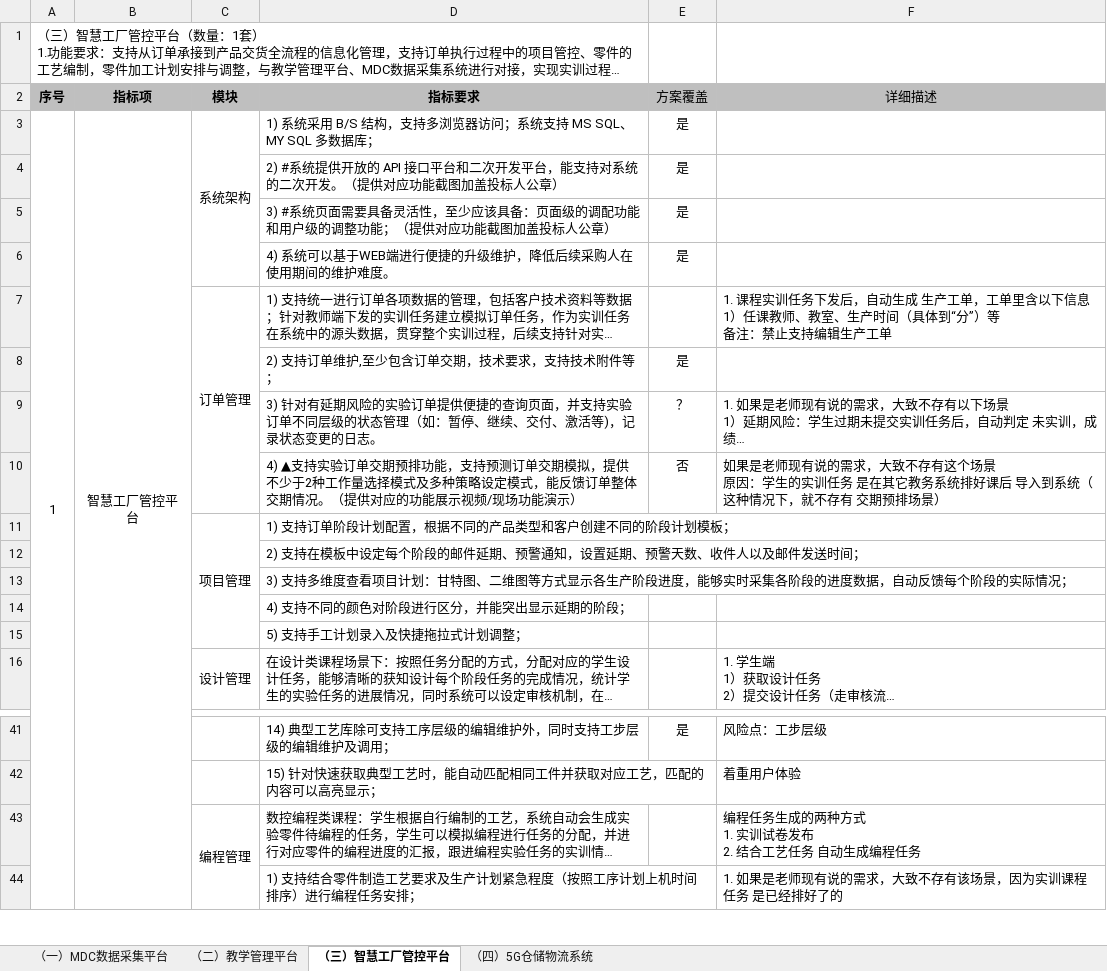
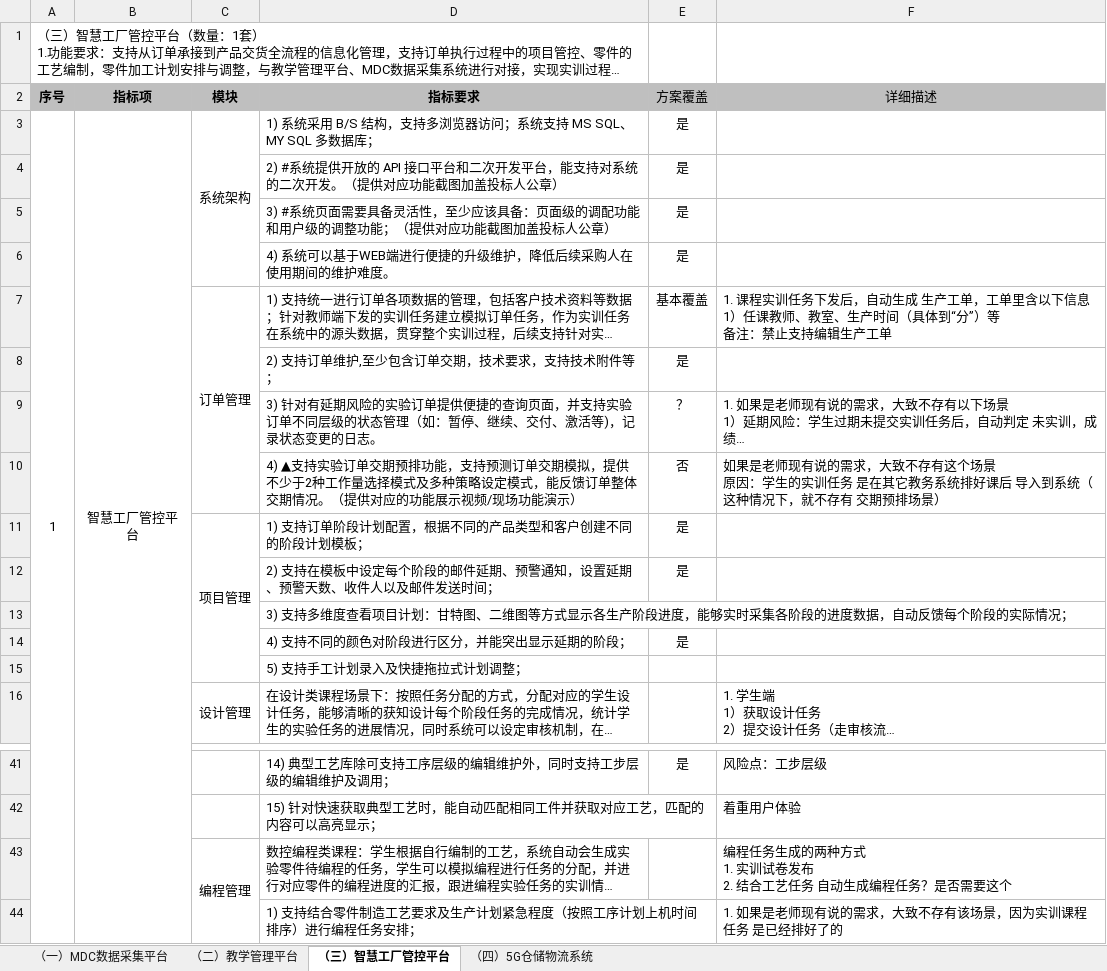
Before and after one commit to kwk001/Project, an Excel workbook: 01-dida/技术要求V1.1.xlsx, sheet （三）智慧工厂管控平台, drawn as a sheet; only a part is shown, gaps mark what is left out; long unchanged cells end in …; values as stored, in another font and other column widths than the file's, no borders; ↵ is a line break in a cell; the diff names each change by its address in the sheet, - before the commit and + after, or states it on an @@ line.

```diff
--- a/01-dida/技术要求V1.1.xlsx (sheet （三）智慧工厂管控平台)
+++ b/01-dida/技术要求V1.1.xlsx (sheet （三）智慧工厂管控平台)
-E7 (方案覆盖): (empty)
+E7 (方案覆盖): 基本覆盖
-E11:E12 (方案覆盖): (empty)
+E11:E12 (方案覆盖): 是
-E14 (方案覆盖): (empty)
+E14 (方案覆盖): 是
-F43 (详细描述): 编程任务生成的两种方式 ↵ 1. 实训试卷发布 ↵ 2. 结合工艺任务 自动生成编程任务
+F43 (详细描述): 编程任务生成的两种方式 ↵ 1. 实训试卷发布 ↵ 2. 结合工艺任务 自动生成编程任务？是否需要这个
```
Also changed, not shown: sheet （二）教学管理平台, sheet （一）MDC数据采集平台, 8 other files.
